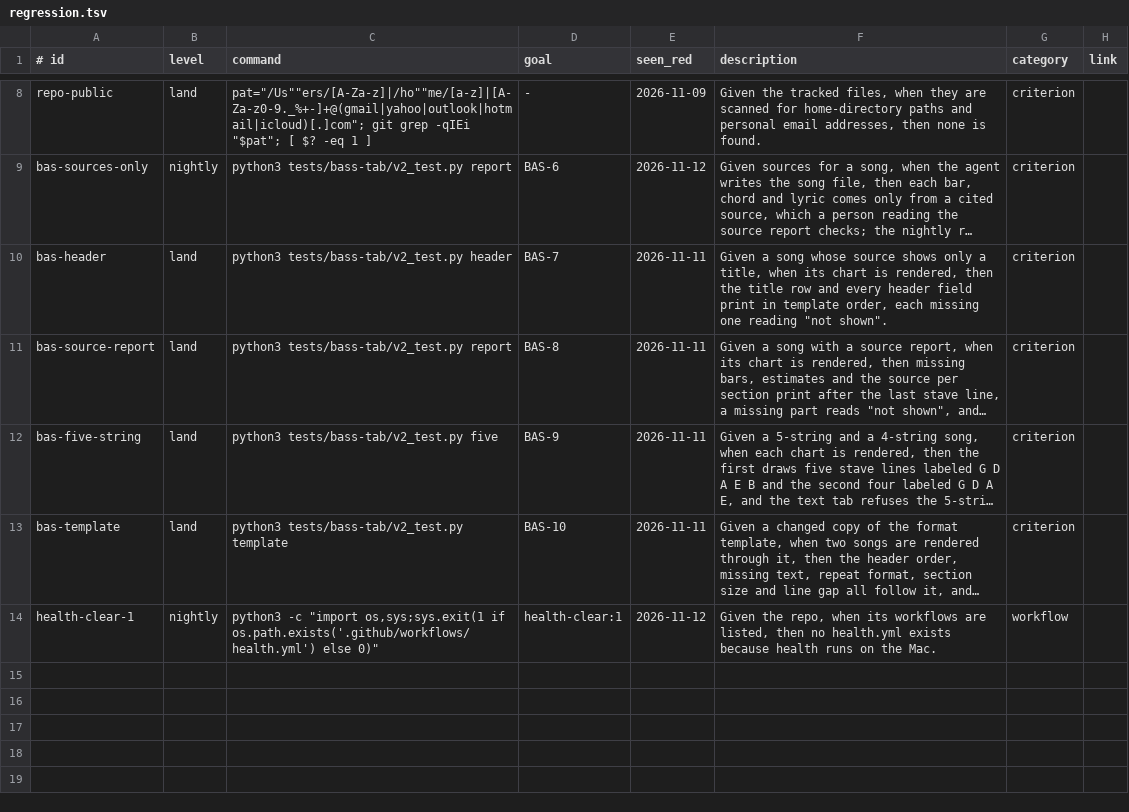
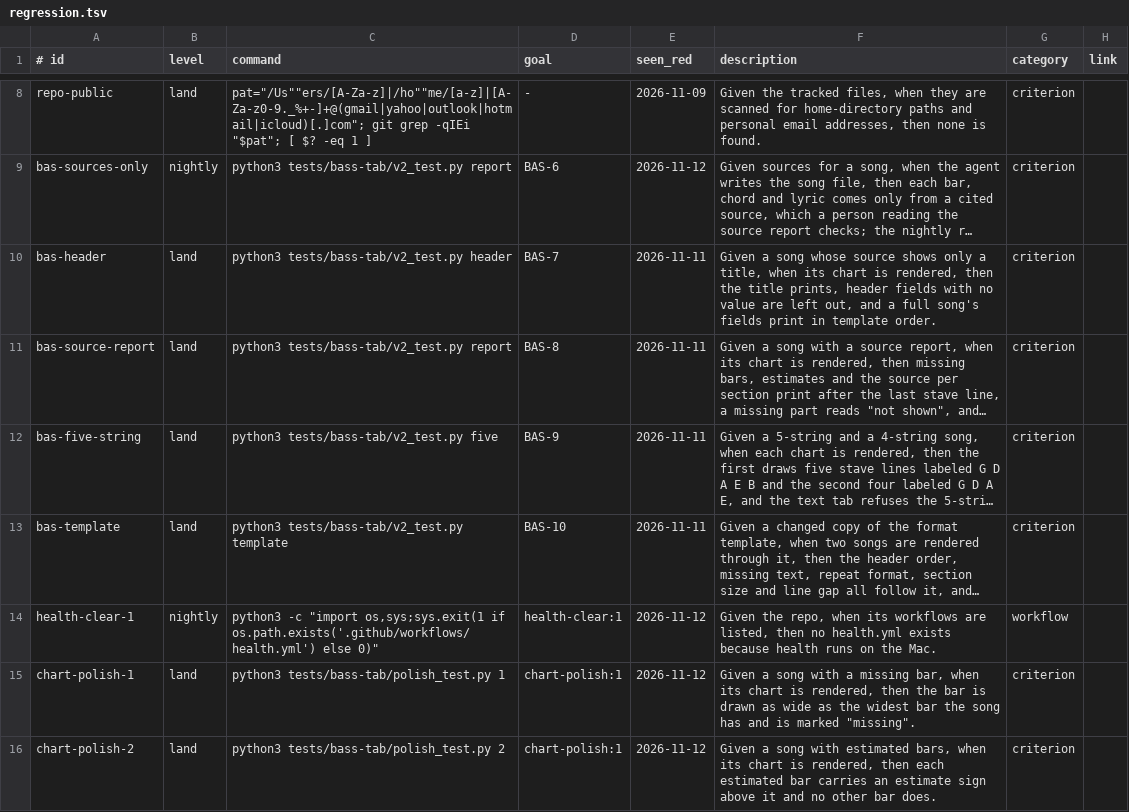
Before and after one commit to jcl2018/skillset, a TSV file: .loop/regression.tsv, drawn as a sheet; only a part is shown, gaps mark what is left out; long unchanged cells end in …; the diff covers the shown part only; the diff names each change by its address in the sheet, - before the commit and + after, or states it on an @@ line.

```diff
--- a/.loop/regression.tsv
+++ b/.loop/regression.tsv
-F10 (description): …the title row and every header field print in template order, each missing one reading "not shown".
+F10 (description): …the title prints, header fields with no value are left out, and a full song's fields print in template order.
+row 15: chart-polish-1 | land | python3 tests/bass-tab/polish_test.py 1 | chart-polish:1 | 2026-11-12 | Given a song with a missing bar, when its chart is rendered, then the bar is drawn as wide as the widest bar the song has and is marked "missing". | criterion
+row 16: chart-polish-2 | land | python3 tests/bass-tab/polish_test.py 2 | chart-polish:1 | 2026-11-12 | Given a song with estimated bars, when its chart is rendered, then each estimated bar carries an estimate sign above it and no other bar does. | criterion
```
Also changed, not shown: 7 added rows elsewhere in this file, 13 other files.
